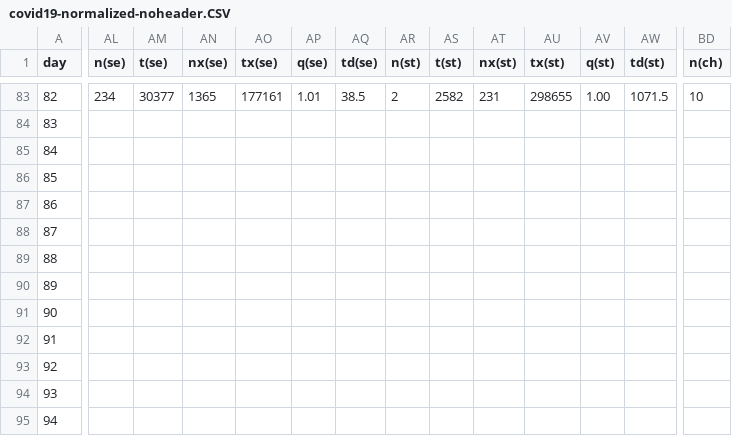
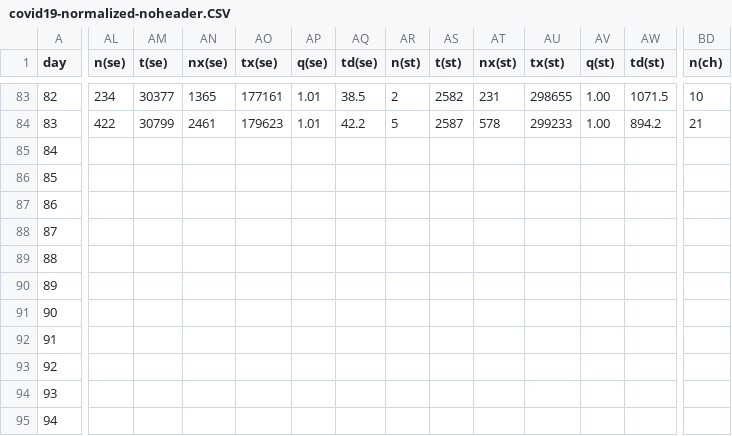
Before and after one commit to christophmoar/covid-19, a CSV file: dataset-01/covid19-normalized-noheader.CSV, drawn as a sheet; only a part is shown, gaps mark what is left out; the diff covers the shown part only; the diff names each change by its address in the sheet, - before the commit and + after, or states it on an @@ line.

```diff
--- a/dataset-01/covid19-normalized-noheader.CSV
+++ b/dataset-01/covid19-normalized-noheader.CSV
-AL84 (n(se)): (empty)
+AL84 (n(se)): 422
-AM84 (t(se)): (empty)
+AM84 (t(se)): 30799
-AN84 (nx(se)): (empty)
+AN84 (nx(se)): 2461
-AO84 (tx(se)): (empty)
+AO84 (tx(se)): 179623
-AP84 (q(se)): (empty)
+AP84 (q(se)): 1.01
-AQ84 (td(se)): (empty)
+AQ84 (td(se)): 42.2
-AR84 (n(st)): (empty)
+AR84 (n(st)): 5
-AS84 (t(st)): (empty)
+AS84 (t(st)): 2587
-AT84 (nx(st)): (empty)
+AT84 (nx(st)): 578
-AU84 (tx(st)): (empty)
+AU84 (tx(st)): 299233
-AV84 (q(st)): (empty)
+AV84 (q(st)): 1.00
-AW84 (td(st)): (empty)
+AW84 (td(st)): 894.2
-BD84 (n(ch)): (empty)
+BD84 (n(ch)): 21
```
Also changed, not shown: 46 edited cells elsewhere in this file, dataset-01/covid19-normalized-timeseries.CSV, dataset-01/covid19-normalized.CSV, 5 other files.
